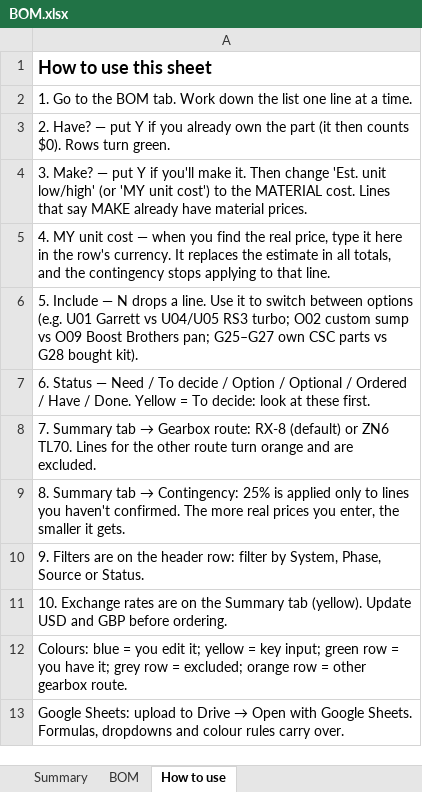
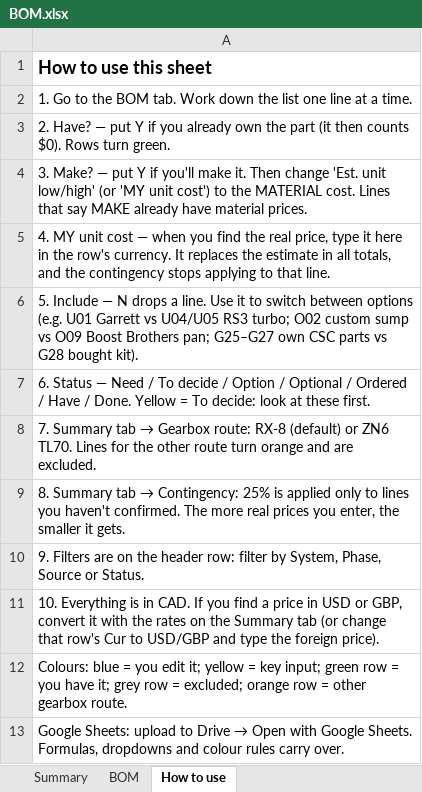
Before and after one commit to cooldude-7/07k_zn6, an Excel workbook: BOM.xlsx, sheet How to use, drawn as a sheet; values as stored, in another font and other column widths than the file's, no borders; the diff names each change by its address in the sheet, - before the commit and + after, or states it on an @@ line.

```diff
--- a/BOM.xlsx (sheet How to use)
+++ b/BOM.xlsx (sheet How to use)
-A11: 10. Exchange rates are on the Summary tab (yellow). Update USD and GBP before ordering.
+A11: 10. Everything is in CAD. If you find a price in USD or GBP, convert it with the rates on the Summary tab (or change that row's Cur to USD/GBP and type the foreign price).
```
Also changed, not shown: sheet BOM, sheet Summary.
